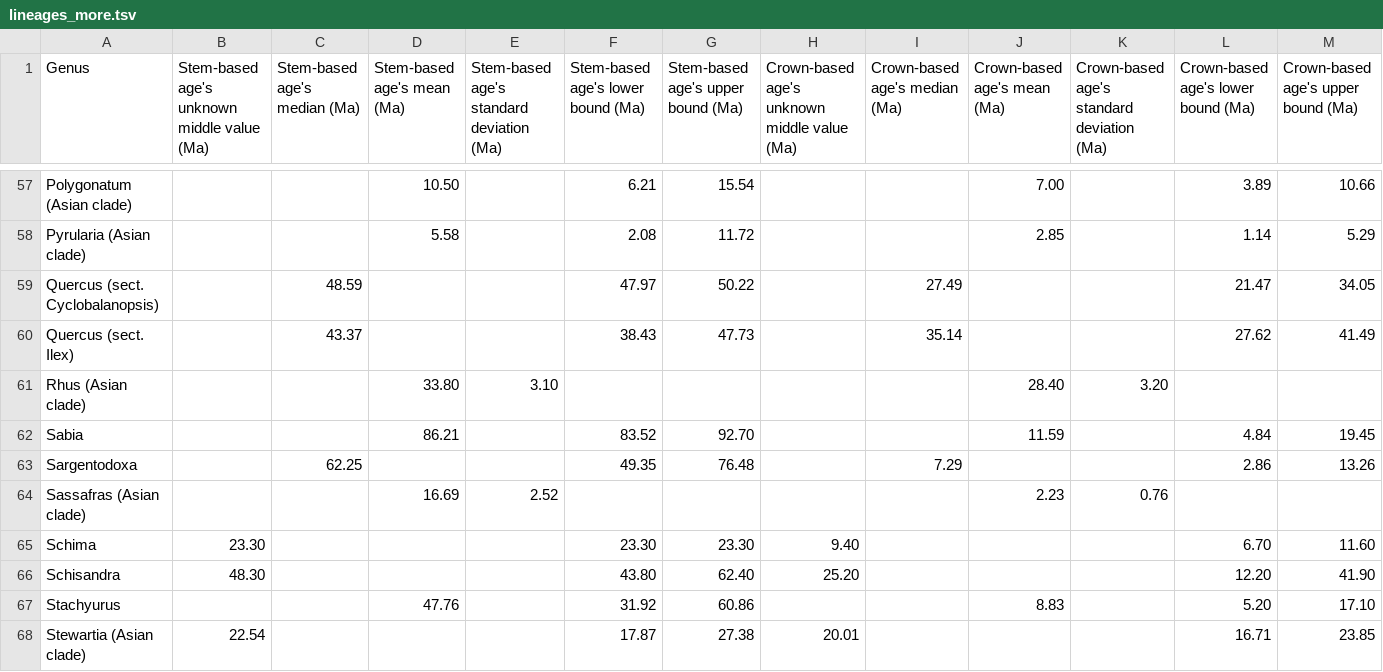
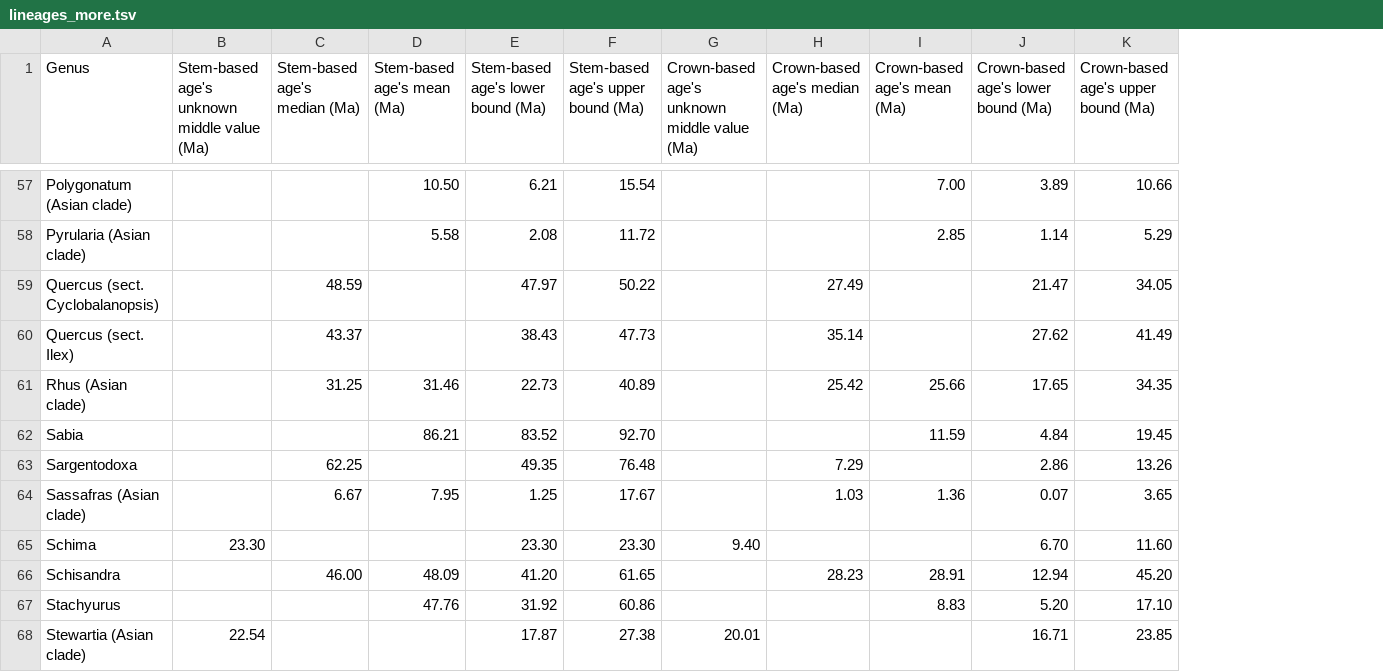
Before and after one commit to Mikumikunisiteageru/BiomeAge.jl, a TSV file: chebleaf/lineages_more.tsv, drawn as a sheet; only a part is shown, gaps mark what is left out; removed rows and columns are numbered as before the commit, all else as after; the diff covers the shown part only; the diff names each change by its address in the sheet, - before the commit and + after, or states it on an @@ line.

```diff
--- a/chebleaf/lineages_more.tsv
+++ b/chebleaf/lineages_more.tsv
-column E, row 1: Stem-based age's standard deviation (Ma); rows 61-64: 3.10 |  |  | 2.52
-column K, row 1: Crown-based age's standard deviation (Ma); rows 61-64: 3.20 |  |  | 0.76
-C61 (Stem-based age's median (Ma)): (empty)
+C61 (Stem-based age's median (Ma)): 31.25
-D61 (Stem-based age's mean (Ma)): 33.80
+D61 (Stem-based age's mean (Ma)): 31.46
-E61: (empty)
+E61: 22.73
-F61: (empty)
+F61: 40.89
-H61 (Crown-based age's median (Ma)): (empty)
+H61 (Crown-based age's median (Ma)): 25.42
-I61 (Crown-based age's mean (Ma)): 28.40
+I61 (Crown-based age's mean (Ma)): 25.66
-J61: (empty)
+J61: 17.65
-K61: (empty)
+K61: 34.35
-C64 (Stem-based age's median (Ma)): (empty)
+C64 (Stem-based age's median (Ma)): 6.67
-D64 (Stem-based age's mean (Ma)): 16.69
+D64 (Stem-based age's mean (Ma)): 7.95
-E64: (empty)
+E64: 1.25
-F64: (empty)
+F64: 17.67
-H64 (Crown-based age's median (Ma)): (empty)
+H64 (Crown-based age's median (Ma)): 1.03
-I64 (Crown-based age's mean (Ma)): 2.23
+I64 (Crown-based age's mean (Ma)): 1.36
-J64: (empty)
+J64: 0.07
-K64: (empty)
+K64: 3.65
-B66: 48.30
+B66: (empty)
-C66 (Stem-based age's median (Ma)): (empty)
+C66 (Stem-based age's median (Ma)): 46.00
-D66 (Stem-based age's mean (Ma)): (empty)
+D66 (Stem-based age's mean (Ma)): 48.09
-E66: 43.80
+E66: 41.20
-F66: 62.40
+F66: 61.65
-G66: 25.20
+G66: (empty)
-H66 (Crown-based age's median (Ma)): (empty)
+H66 (Crown-based age's median (Ma)): 28.23
-I66 (Crown-based age's mean (Ma)): (empty)
+I66 (Crown-based age's mean (Ma)): 28.91
-J66: 12.20
+J66: 12.94
-K66: 41.90
+K66: 45.20
```
Also changed, not shown: 86 edited cells elsewhere in this file, chebleaf/lineages.tsv, 5 other files.
